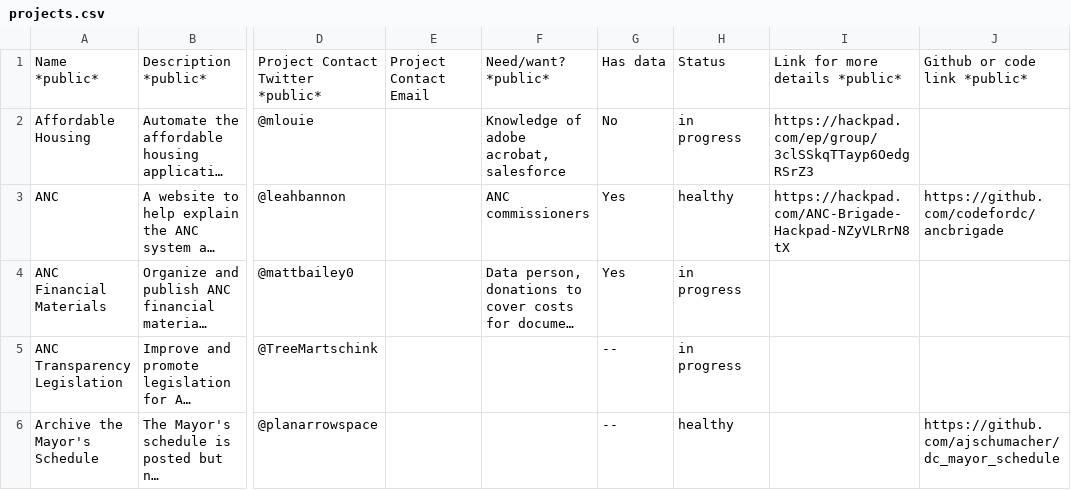
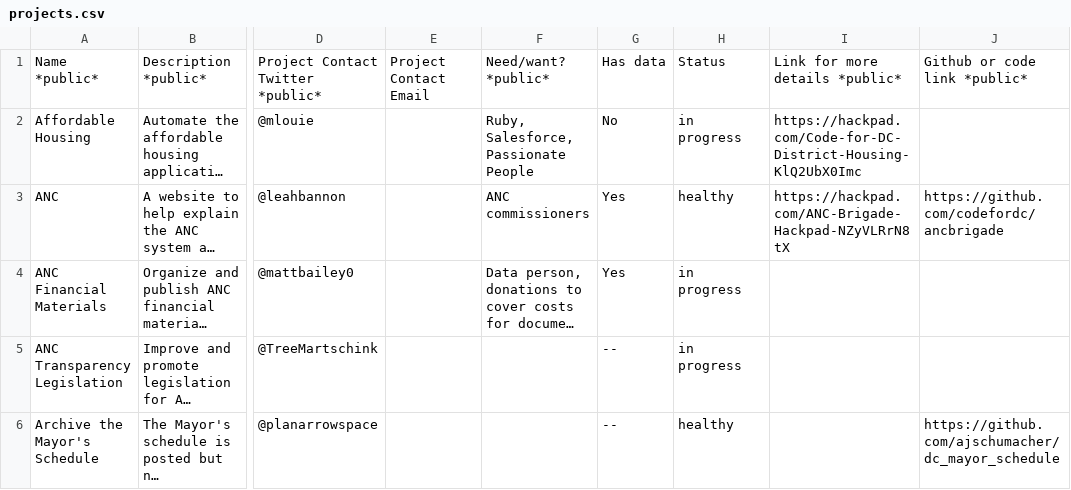
Before and after one commit to civictechdc/codefordc.github.com, a CSV file: data/projects.csv, drawn as a sheet; only a part is shown, gaps mark what is left out; long unchanged cells end in …; the diff names each change by its address in the sheet, - before the commit and + after, or states it on an @@ line.

Commit message:
Updated the project needs/wants and link for the Affordable Housing project

```diff
--- a/data/projects.csv
+++ b/data/projects.csv
-F2: Knowledge of adobe acrobat, salesforce
+F2: Ruby, Salesforce, Passionate People
-I2: https://hackpad.com/ep/group/3clSSkqTTayp6OedgRSrZ3
+I2: https://hackpad.com/Code-for-DC-District-Housing-KlQ2UbX0Imc
```
